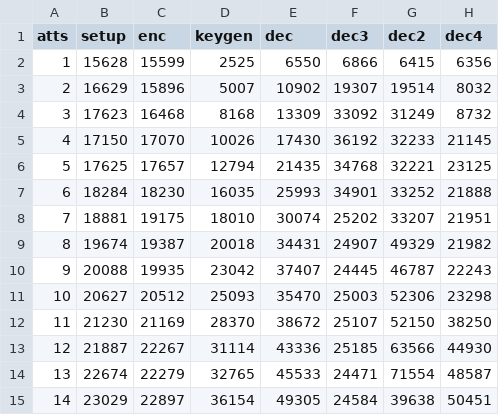
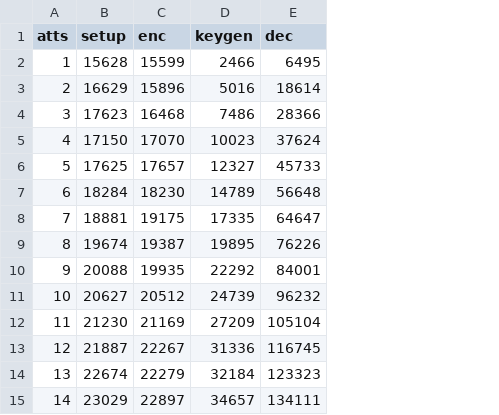
Before and after one commit to dabch/BSc-Thesis-Attribute-Based-Encryption, a CSV file: thesis/data/gpsw06-laptop.csv, drawn as a sheet; only a part is shown; the diff covers the shown part only; the diff names each change by its address in the sheet, - before the commit and + after, or states it on an @@ line.

Commit message:
replace evaluation on laptop

```diff
--- a/thesis/data/gpsw06-laptop.csv
+++ b/thesis/data/gpsw06-laptop.csv
-column F (dec3), rows 2-15: 6866 | 19307 | 33092 | 36192 | 34768 | 34901 | 25202 | 24907 | 24445 | 25003 | 25107 | 25185 | 24471 | 24584
-column G (dec2), rows 2-15: 6415 | 19514 | 31249 | 32233 | 32221 | 33252 | 33207 | 49329 | 46787 | 52306 | 52150 | 63566 | 71554 | 39638
-column H (dec4), rows 2-15: 6356 | 8032 | 8732 | 21145 | 23125 | 21888 | 21951 | 21982 | 22243 | 23298 | 38250 | 44930 | 48587 | 50451
-D2 (keygen): 2525
+D2 (keygen): 2466
-E2 (dec): 6550
+E2 (dec): 6495
-D3 (keygen): 5007
+D3 (keygen): 5016
-E3 (dec): 10902
+E3 (dec): 18614
-D4 (keygen): 8168
+D4 (keygen): 7486
-E4 (dec): 13309
+E4 (dec): 28366
-D5 (keygen): 10026
+D5 (keygen): 10023
-E5 (dec): 17430
+E5 (dec): 37624
-D6 (keygen): 12794
+D6 (keygen): 12327
-E6 (dec): 21435
+E6 (dec): 45733
-D7 (keygen): 16035
+D7 (keygen): 14789
-E7 (dec): 25993
+E7 (dec): 56648
-D8 (keygen): 18010
+D8 (keygen): 17335
-E8 (dec): 30074
+E8 (dec): 64647
-D9 (keygen): 20018
+D9 (keygen): 19895
-E9 (dec): 34431
+E9 (dec): 76226
-D10 (keygen): 23042
+D10 (keygen): 22292
-E10 (dec): 37407
+E10 (dec): 84001
-D11 (keygen): 25093
+D11 (keygen): 24739
-E11 (dec): 35470
+E11 (dec): 96232
-D12 (keygen): 28370
+D12 (keygen): 27209
-E12 (dec): 38672
+E12 (dec): 105104
-D13 (keygen): 31114
+D13 (keygen): 31336
-E13 (dec): 43336
+E13 (dec): 116745
-D14 (keygen): 32765
+D14 (keygen): 32184
-E14 (dec): 45533
+E14 (dec): 123323
-D15 (keygen): 36154
+D15 (keygen): 34657
-E15 (dec): 49305
+E15 (dec): 134111
```
Also changed, not shown: 32 edited cells elsewhere in this file, thesis/data/yct14-laptop.csv, 7 other files.
